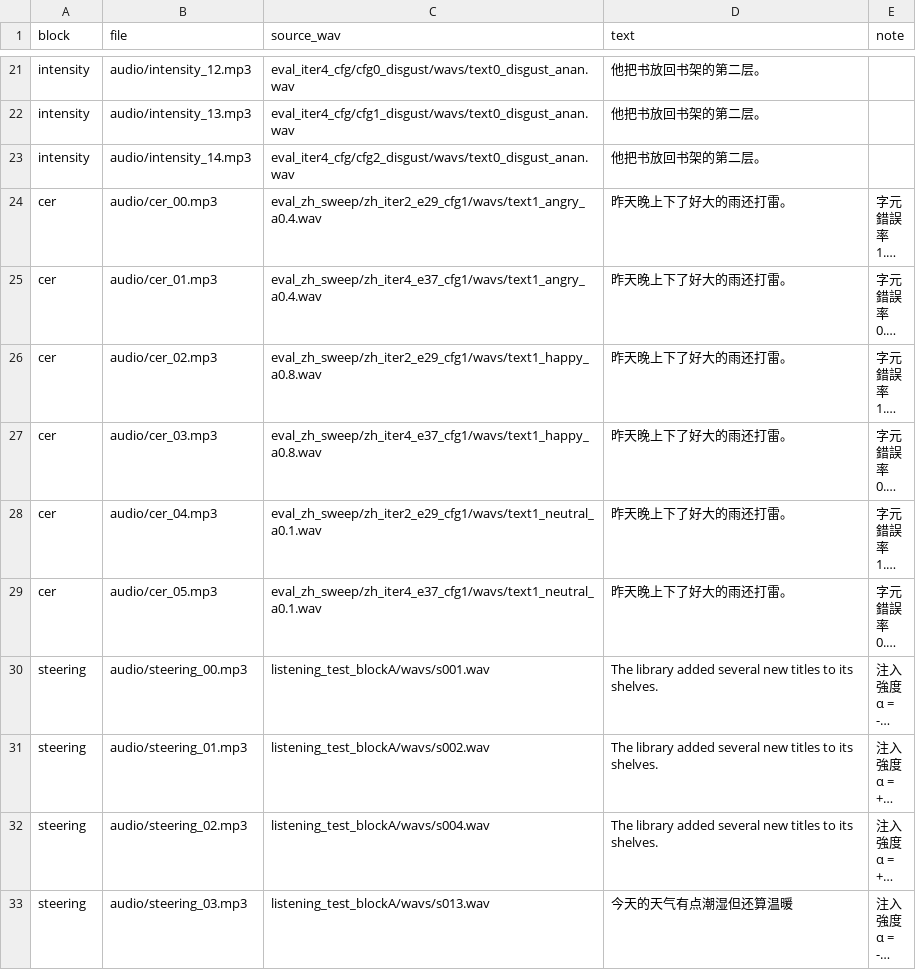
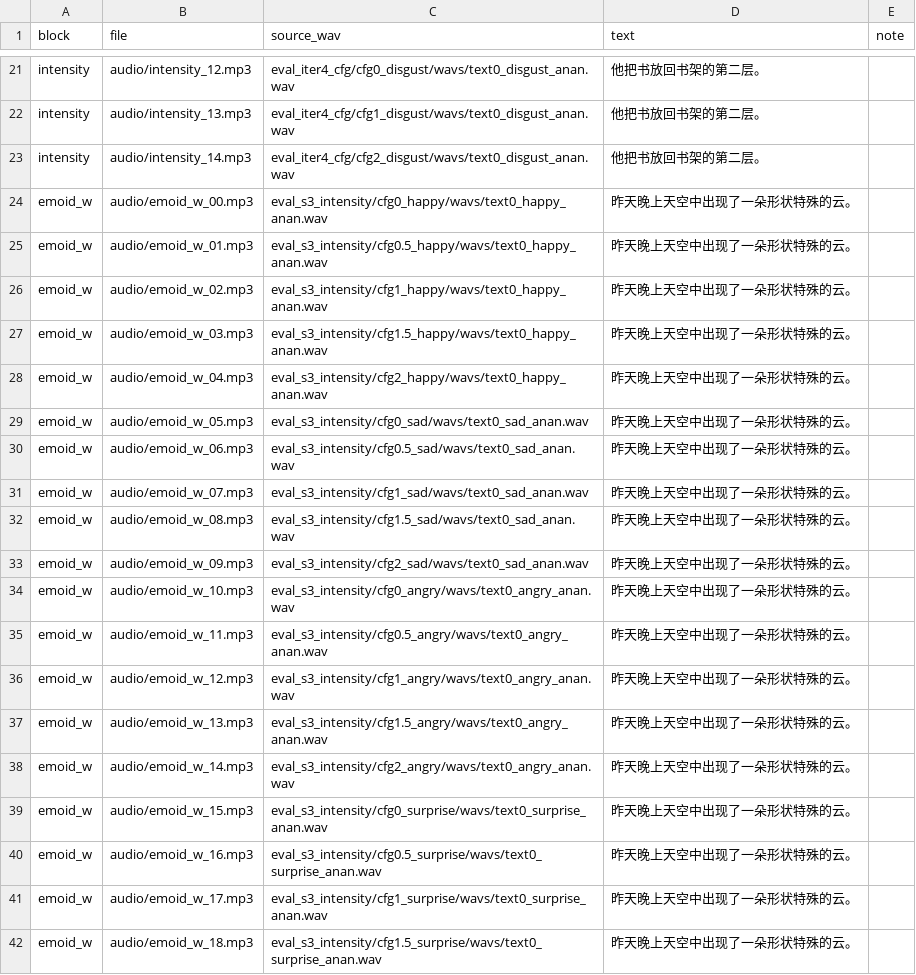
Before and after one commit to AChunFish/emotion-tts-demo, a CSV file: docs/manifest.csv, drawn as a sheet; only a part is shown, gaps mark what is left out; the shorter side is filled out with more unchanged rows; long unchanged cells end in …; the diff covers the shown part only; the diff names each change by its address in the sheet, - before the commit and + after, or states it on an @@ line.

Commit message:
Add category-only intensity sweep as section 3

```diff
--- a/docs/manifest.csv
+++ b/docs/manifest.csv
+row 24: emoid_w | audio/emoid_w_00.mp3 | eval_s3_intensity/cfg0_happy/wavs/text0_happy_anan.wav | 昨天晚上天空中出现了一朵形状特殊的云。
+row 25: emoid_w | audio/emoid_w_01.mp3 | eval_s3_intensity/cfg0.5_happy/wavs/text0_happy_anan.wav | 昨天晚上天空中出现了一朵形状特殊的云。
+row 26: emoid_w | audio/emoid_w_02.mp3 | eval_s3_intensity/cfg1_happy/wavs/text0_happy_anan.wav | 昨天晚上天空中出现了一朵形状特殊的云。
+row 27: emoid_w | audio/emoid_w_03.mp3 | eval_s3_intensity/cfg1.5_happy/wavs/text0_happy_anan.wav | 昨天晚上天空中出现了一朵形状特殊的云。
+row 28: emoid_w | audio/emoid_w_04.mp3 | eval_s3_intensity/cfg2_happy/wavs/text0_happy_anan.wav | 昨天晚上天空中出现了一朵形状特殊的云。
+row 29: emoid_w | audio/emoid_w_05.mp3 | eval_s3_intensity/cfg0_sad/wavs/text0_sad_anan.wav | 昨天晚上天空中出现了一朵形状特殊的云。
+row 30: emoid_w | audio/emoid_w_06.mp3 | eval_s3_intensity/cfg0.5_sad/wavs/text0_sad_anan.wav | 昨天晚上天空中出现了一朵形状特殊的云。
+row 31: emoid_w | audio/emoid_w_07.mp3 | eval_s3_intensity/cfg1_sad/wavs/text0_sad_anan.wav | 昨天晚上天空中出现了一朵形状特殊的云。
+row 32: emoid_w | audio/emoid_w_08.mp3 | eval_s3_intensity/cfg1.5_sad/wavs/text0_sad_anan.wav | 昨天晚上天空中出现了一朵形状特殊的云。
+row 33: emoid_w | audio/emoid_w_09.mp3 | eval_s3_intensity/cfg2_sad/wavs/text0_sad_anan.wav | 昨天晚上天空中出现了一朵形状特殊的云。
+row 34: emoid_w | audio/emoid_w_10.mp3 | eval_s3_intensity/cfg0_angry/wavs/text0_angry_anan.wav | 昨天晚上天空中出现了一朵形状特殊的云。
+row 35: emoid_w | audio/emoid_w_11.mp3 | eval_s3_intensity/cfg0.5_angry/wavs/text0_angry_anan.wav | 昨天晚上天空中出现了一朵形状特殊的云。
+row 36: emoid_w | audio/emoid_w_12.mp3 | eval_s3_intensity/cfg1_angry/wavs/text0_angry_anan.wav | 昨天晚上天空中出现了一朵形状特殊的云。
+row 37: emoid_w | audio/emoid_w_13.mp3 | eval_s3_intensity/cfg1.5_angry/wavs/text0_angry_anan.wav | 昨天晚上天空中出现了一朵形状特殊的云。
+row 38: emoid_w | audio/emoid_w_14.mp3 | eval_s3_intensity/cfg2_angry/wavs/text0_angry_anan.wav | 昨天晚上天空中出现了一朵形状特殊的云。
+row 39: emoid_w | audio/emoid_w_15.mp3 | eval_s3_intensity/cfg0_surprise/wavs/text0_surprise_anan.wav | 昨天晚上天空中出现了一朵形状特殊的云。
+row 40: emoid_w | audio/emoid_w_16.mp3 | eval_s3_intensity/cfg0.5_surprise/wavs/text0_surprise_anan.wav | 昨天晚上天空中出现了一朵形状特殊的云。
+row 41: emoid_w | audio/emoid_w_17.mp3 | eval_s3_intensity/cfg1_surprise/wavs/text0_surprise_anan.wav | 昨天晚上天空中出现了一朵形状特殊的云。
+row 42: emoid_w | audio/emoid_w_18.mp3 | eval_s3_intensity/cfg1.5_surprise/wavs/text0_surprise_anan.wav | 昨天晚上天空中出现了一朵形状特殊的云。
```
Also changed, not shown: 11 added rows elsewhere in this file, 31 other files.
